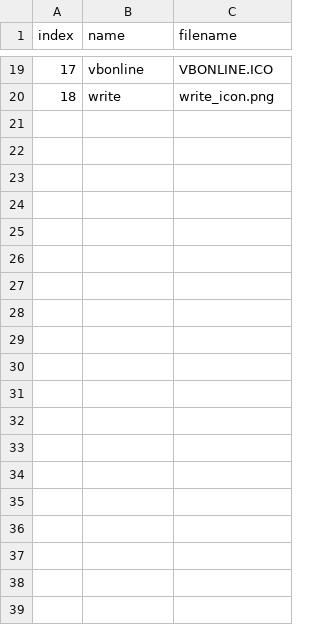
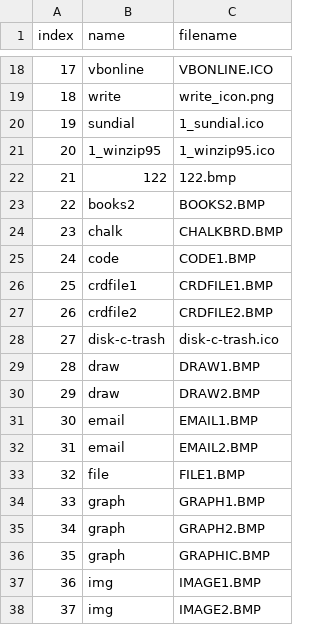
Before and after one commit to B13rg/B13rg.github.io, a CSV file: _data/icons.csv, drawn as a sheet; only a part is shown, gaps mark what is left out; the diff covers the shown part only.

Commit message:
more icons

```diff
--- a/_data/icons.csv
+++ b/_data/icons.csv
@@ -20 +19,20 @@ index,name,filename
 18,write,write_icon.png
+19,sundial,1_sundial.ico
+20,1_winzip95,1_winzip95.ico
+21,122,122.bmp
+22,books2,BOOKS2.BMP
+23,chalk,CHALKBRD.BMP
+24,code,CODE1.BMP
+25,crdfile1,CRDFILE1.BMP
+26,crdfile2,CRDFILE2.BMP
+27,disk-c-trash,disk-c-trash.ico
+28,draw,DRAW1.BMP
+29,draw,DRAW2.BMP
+30,email,EMAIL1.BMP
+31,email,EMAIL2.BMP
+32,file,FILE1.BMP
+33,graph,GRAPH1.BMP
+34,graph,GRAPH2.BMP
+35,graph,GRAPHIC.BMP
+36,img,IMAGE1.BMP
+37,img,IMAGE2.BMP
```
Also changed, not shown: 21 added rows, 2 removed rows and 1 edited cell elsewhere in this file, 44 other files.
